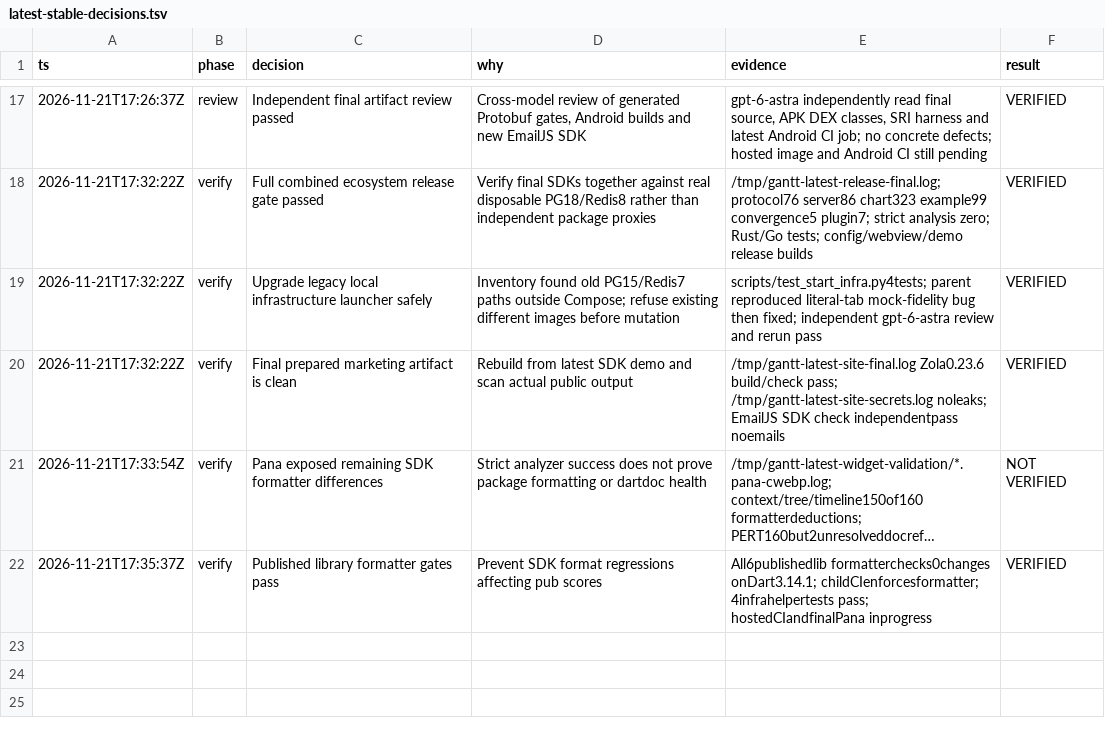
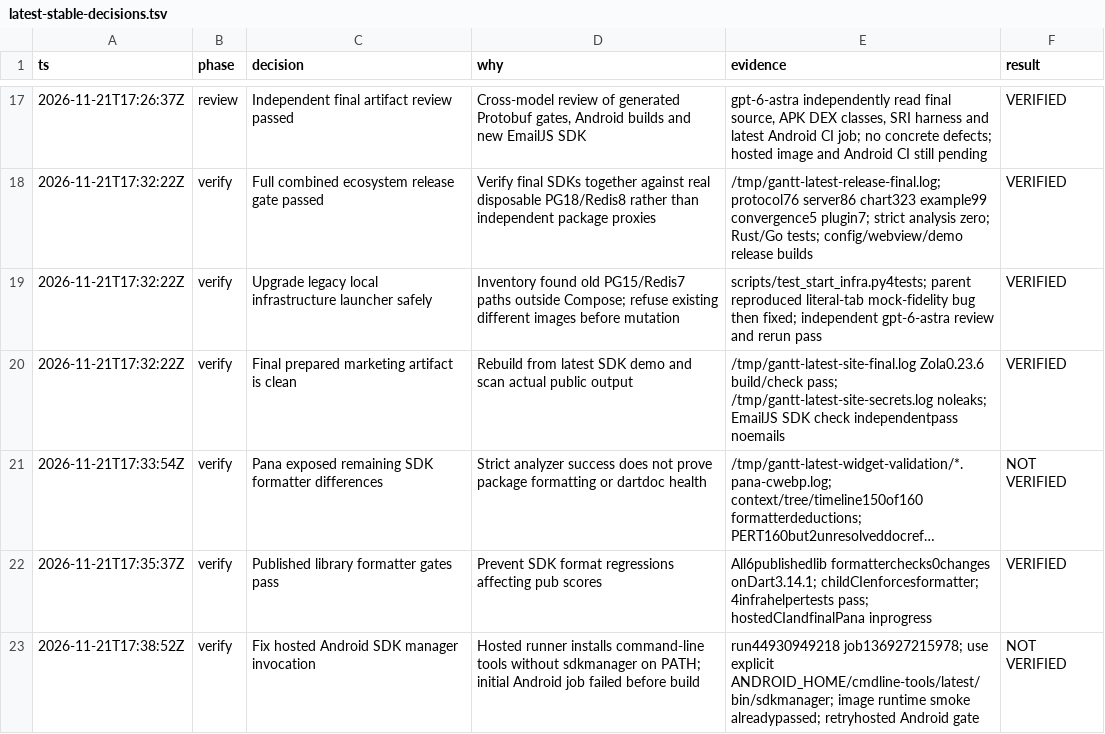
Before and after one commit to barneysspeedshop/legacy_gantt_sync, a TSV file: docs/latest-stable-decisions.tsv, drawn as a sheet; only a part is shown, gaps mark what is left out; long unchanged cells end in …; the diff names each change by its address in the sheet, - before the commit and + after, or states it on an @@ line.

Commit message:
fix(ci): invoke installed Android SDK manager explicitly

```diff
--- a/docs/latest-stable-decisions.tsv
+++ b/docs/latest-stable-decisions.tsv
+row 23: 2026-11-21T17:38:52Z | verify | Fix hosted Android SDK manager invocation | Hosted runner installs command-line tools without sdkmanager on PATH; initial Android job failed before build | run44930949218 job136927215978; use explicit ANDROID_HOME/cmdline-tools/latest/bin/sdkmanager; image runtime smoke alreadypassed; retryhosted Android gate | NOT VERIFIED
```
Also changed, not shown: 1 other file.
